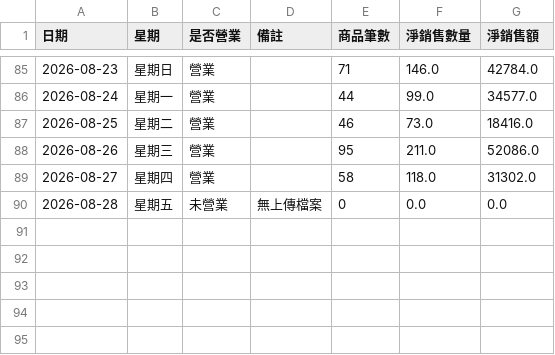
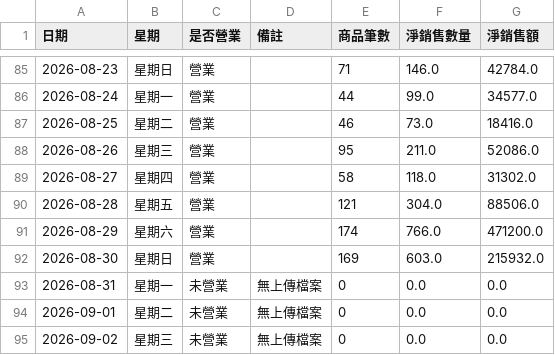
Before and after one commit to teb095510-dotcom/rabbit10th-dashboard, a CSV file: business_calendar.csv, drawn as a sheet; only a part is shown, gaps mark what is left out.

```diff
--- a/business_calendar.csv
+++ b/business_calendar.csv
@@ -89,2 +89,7 @@
 2026-08-27,星期四,營業,,58,118.0,31302.0
-2026-08-28,星期五,未營業,無上傳檔案,0,0.0,0.0
+2026-08-28,星期五,營業,,121,304.0,88506.0
+2026-08-29,星期六,營業,,174,766.0,471200.0
+2026-08-30,星期日,營業,,169,603.0,215932.0
+2026-08-31,星期一,未營業,無上傳檔案,0,0.0,0.0
+2026-09-01,星期二,未營業,無上傳檔案,0,0.0,0.0
+2026-09-02,星期三,未營業,無上傳檔案,0,0.0,0.0
```
Also changed, not shown: weather_daily.csv, 1 other file.
